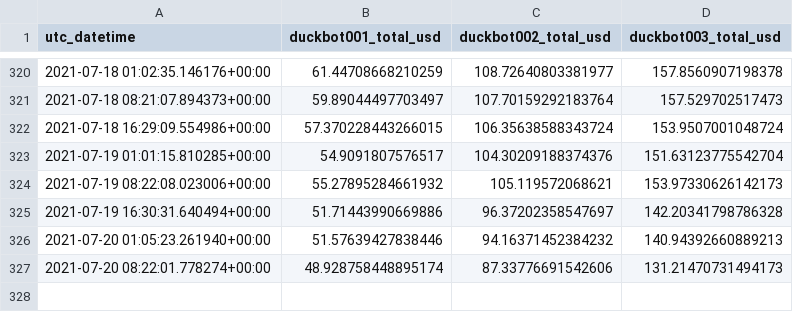
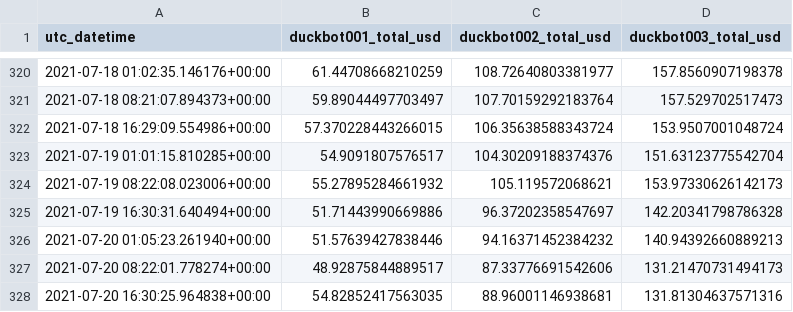
Before and after one commit to jojoee/jojoee, a CSV file: module/duckbot.csv, drawn as a sheet; only a part is shown, gaps mark what is left out.

Commit message:
bot: update README.md file

```diff
--- a/module/duckbot.csv
+++ b/module/duckbot.csv
@@ -326,2 +326,3 @@ utc_datetime,duckbot001_total_usd,duckbot002_total_usd,duckbot003_total_usd
 2021-07-20 01:05:23.261940+00:00,51.57639427838446,94.16371452384232,140.94392660889213
-2021-07-20 08:22:01.778274+00:00,48.928758448895174,87.33776691542606,131.21470731494173
+2021-07-20 08:22:01.778274+00:00,48.92875844889517,87.33776691542606,131.21470731494173
+2021-07-20 16:30:25.964838+00:00,54.82852417563035,88.96001146938681,131.81304637571316
```
